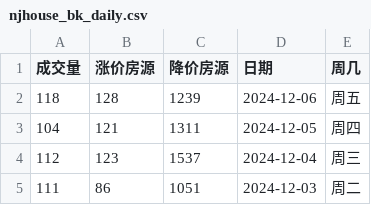
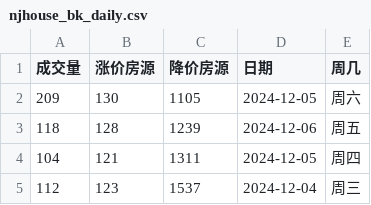
Before and after one commit to Channe/njhouse, a CSV file: house_scripts/njhouse_stock_daily/njhouse_bk_daily.csv, drawn as a sheet; only a part is shown; the shorter side is filled out with more unchanged rows.

```diff
--- a/house_scripts/njhouse_stock_daily/njhouse_bk_daily.csv
+++ b/house_scripts/njhouse_stock_daily/njhouse_bk_daily.csv
@@ -1,2 +1,3 @@
 成交量,涨价房源,降价房源,日期,周几
+209,130,1105,2024-12-05,周六
 118,128,1239,2024-12-06,周五
```
Also changed, not shown: 1 other file.
